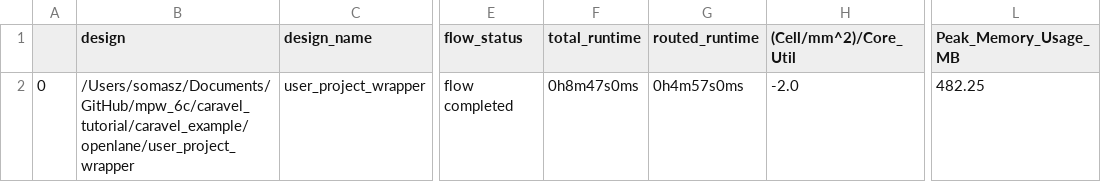
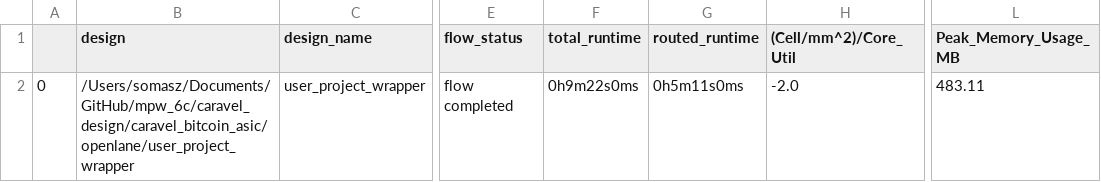
Before and after one commit to WebKingdom/bitcoin_asic, a CSV file: signoff/user_project_wrapper/final_summary_report.csv, drawn as a sheet; only a part is shown, gaps mark what is left out; the diff names each change by its address in the sheet, - before the commit and + after, or states it on an @@ line.

```diff
--- a/signoff/user_project_wrapper/final_summary_report.csv
+++ b/signoff/user_project_wrapper/final_summary_report.csv
-B2 (design): /Users/somasz/Documents/GitHub/mpw_6c/caravel_tutorial/caravel_example/openlane/user_project_wrapper
+B2 (design): /Users/somasz/Documents/GitHub/mpw_6c/caravel_design/caravel_bitcoin_asic/openlane/user_project_wrapper
-F2 (total_runtime): 0h8m47s0ms
+F2 (total_runtime): 0h9m22s0ms
-G2 (routed_runtime): 0h4m57s0ms
+G2 (routed_runtime): 0h5m11s0ms
-L2 (Peak_Memory_Usage_MB): 482.25
+L2 (Peak_Memory_Usage_MB): 483.11
```
Also changed, not shown: 5 other files.
